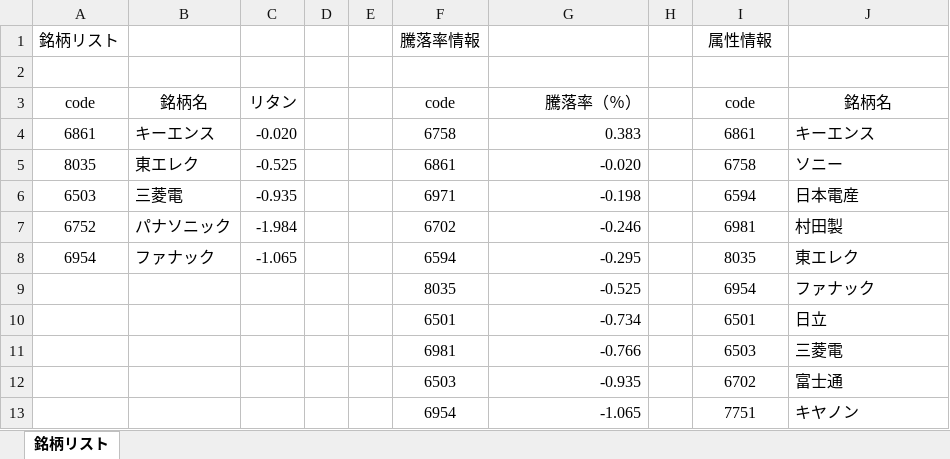
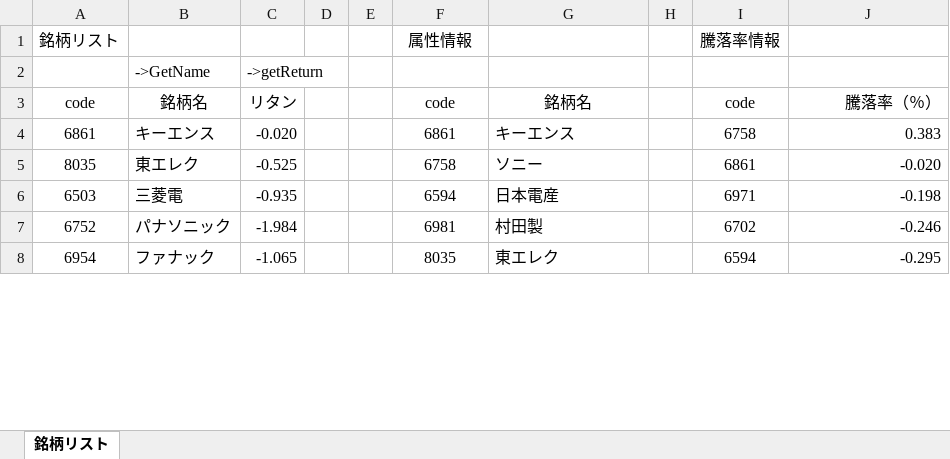
Before and after one commit to yahsmassa/Excel-VBA, an Excel workbook: VBA2_1.xlsm, sheet 銘柄リスト, drawn as a sheet; only a part is shown; values as stored, in another font and other column widths than the file's, no borders; removed rows and columns are numbered as before the commit, all else as after; the diff covers the shown part only; the diff names each change by its address in the sheet, - before the commit and + after, or states it on an @@ line.

```diff
--- a/VBA2_1.xlsm (sheet 銘柄リスト)
+++ b/VBA2_1.xlsm (sheet 銘柄リスト)
-F1: 騰落率情報
+F1: 属性情報
-I1: 属性情報
+I1: 騰落率情報
-row 2: (empty)
+row 2:  | ->GetName | ->getReturn
-G3: 騰落率（％）
+G3: 銘柄名
-G3 alignment: right
+G3 alignment: center
-J3: 銘柄名
+J3: 騰落率（％）
-J3 alignment: center
+J3 alignment: right
-F4: 6758
+F4: 6861
-G4: 0.383
+G4: キーエンス
-I4: 6861
+I4: 6758
-J4: キーエンス
+J4: 0.383
-F5: 6861
+F5: 6758
-G5: -0.020
+G5: ソニー
-I5: 6758
+I5: 6861
-J5: ソニー
+J5: -0.020
-F6: 6971
+F6: 6594
-G6: -0.198
+G6: 日本電産
-I6: 6594
+I6: 6971
-J6: 日本電産
+J6: -0.198
-F7: 6702
+F7: 6981
-G7: -0.246
+G7: 村田製
-I7: 6981
+I7: 6702
-J7: 村田製
+J7: -0.246
-F8: 6594
+F8: 8035
-G8: -0.295
+G8: 東エレク
-I8: 8035
+I8: 6594
-J8: 東エレク
+J8: -0.295
-row 9:  |  |  |  |  | 8035 | -0.525 |  | 6954 | ファナック
-row 10:  |  |  |  |  | 6501 | -0.734 |  | 6501 | 日立
-row 11:  |  |  |  |  | 6981 | -0.766 |  | 6503 | 三菱電
-row 12:  |  |  |  |  | 6503 | -0.935 |  | 6702 | 富士通
-row 13:  |  |  |  |  | 6954 | -1.065 |  | 7751 | キヤノン
```
Also changed, not shown: 7 added rows and 2 removed rows elsewhere in this sheet, formulas that keep their value, 1 other file.
